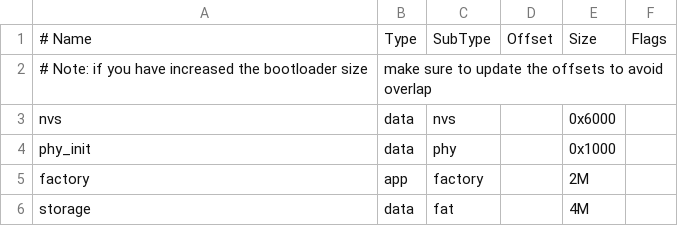
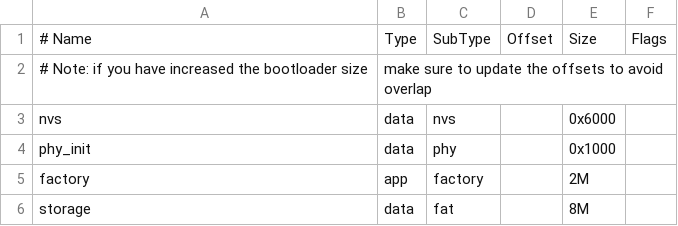
Before and after one commit to ZhouJing-OW/MatrixOS-JoyMatrix, a CSV file: partitions.csv, drawn as a sheet.

```diff
--- a/partitions.csv
+++ b/partitions.csv
@@ -5,2 +5,2 @@ phy_init, data, phy,     ,        0x1000,
 factory,  app,  factory, ,        2M,
-storage,  data, fat,     ,        4M,
+storage,  data, fat,     ,        8M,
```
Also changed, not shown: 47 other files.
